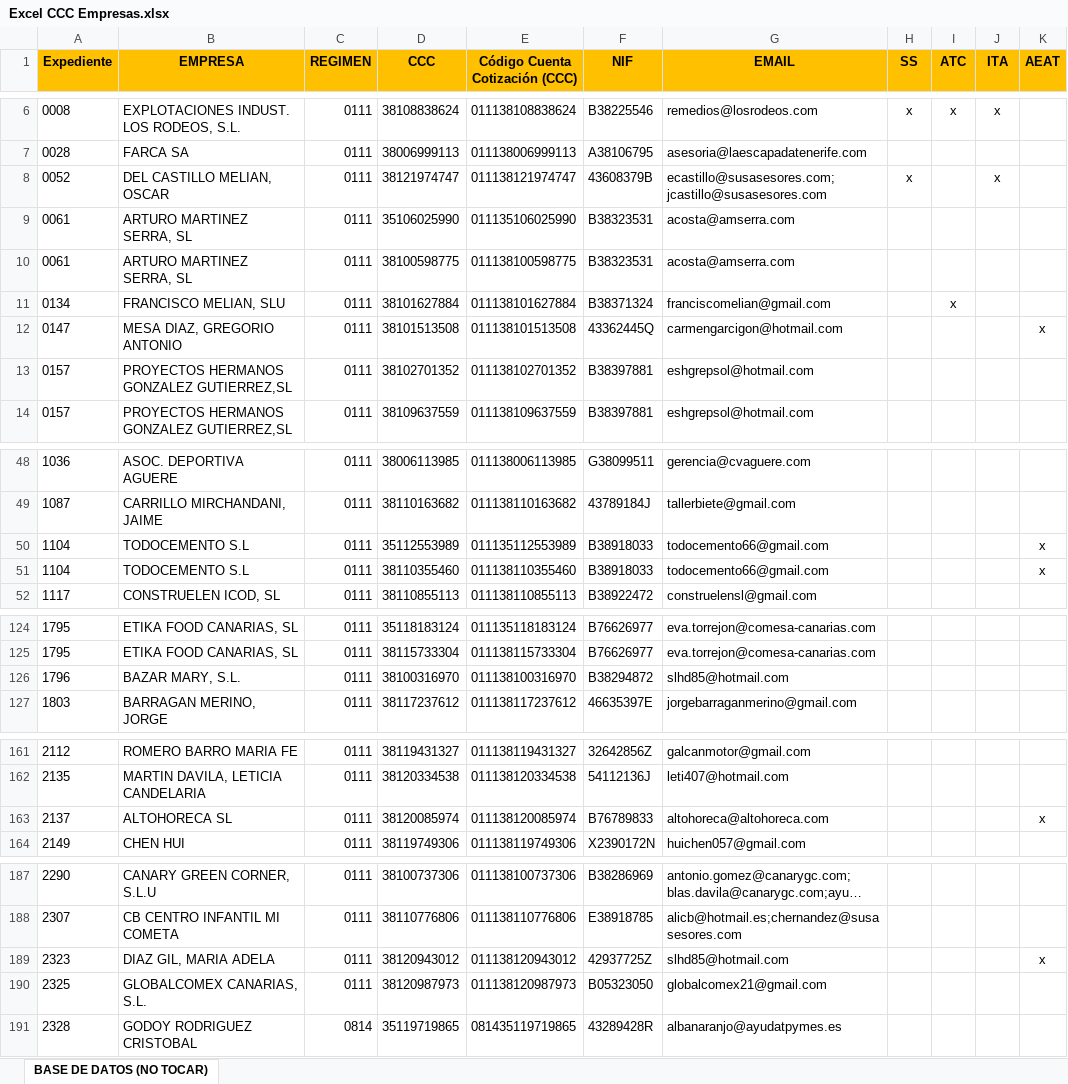
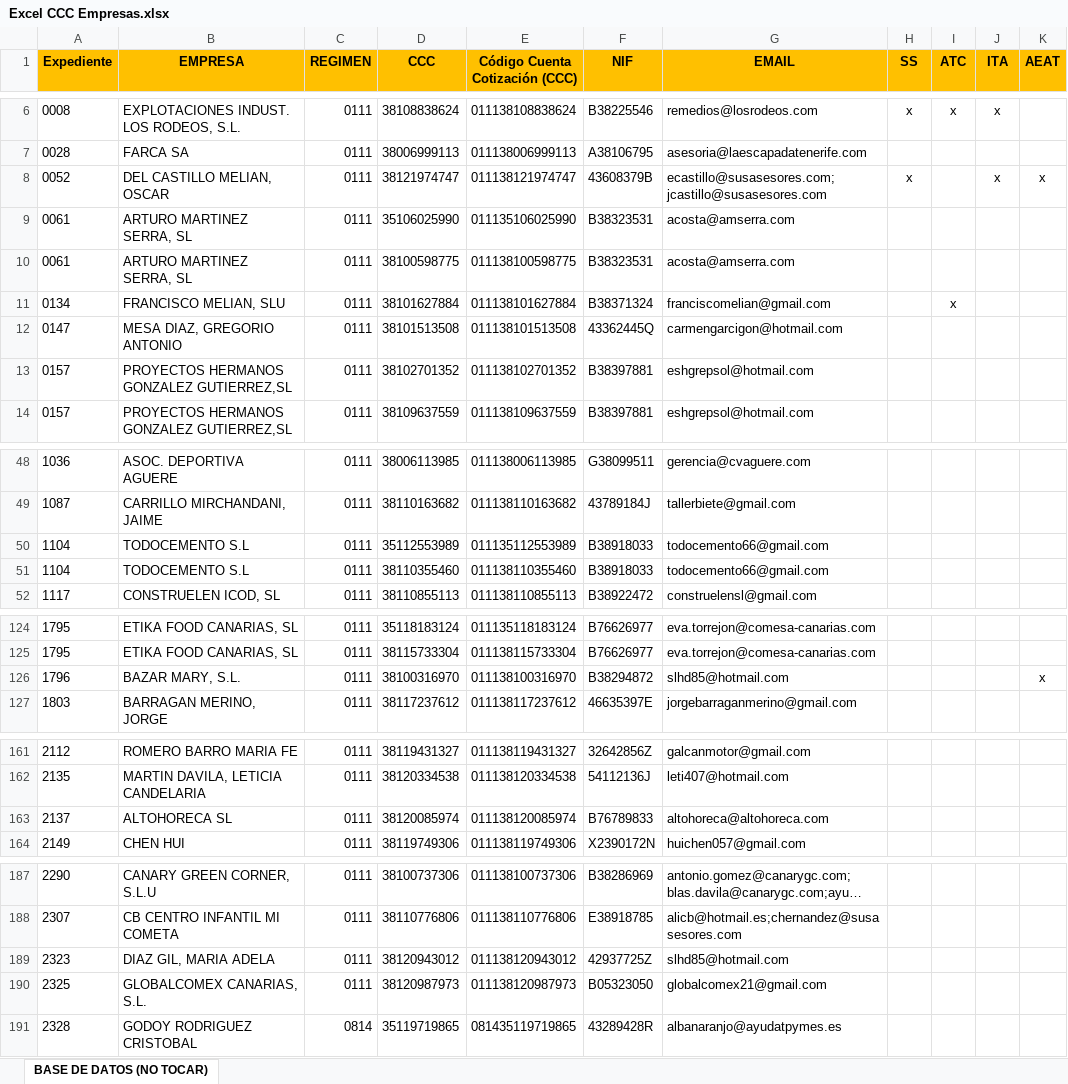
Before and after one commit to CarlosCabreraCriado/parche-gestoria, an Excel workbook: procesos/inputs/Excel CCC Empresas.xlsx, sheet BASE DE DATOS (NO TOCAR), drawn as a sheet; only a part is shown, gaps mark what is left out; long unchanged cells end in …; values as stored, in another font and other column widths than the file's, no borders; the diff names each change by its address in the sheet, - before the commit and + after, or states it on an @@ line.

Commit message:
ok

```diff
--- a/procesos/inputs/Excel CCC Empresas.xlsx (sheet BASE DE DATOS (NO TOCAR))
+++ b/procesos/inputs/Excel CCC Empresas.xlsx (sheet BASE DE DATOS (NO TOCAR))
-K8 (AEAT): (empty)
+K8 (AEAT): x
-K12 (AEAT): x
+K12 (AEAT): (empty)
-K50:K51 (AEAT): x
+K50:K51 (AEAT): (empty)
-K126 (AEAT): (empty)
+K126 (AEAT): x
-K163 (AEAT): x
+K163 (AEAT): (empty)
-K189 (AEAT): x
+K189 (AEAT): (empty)
```
